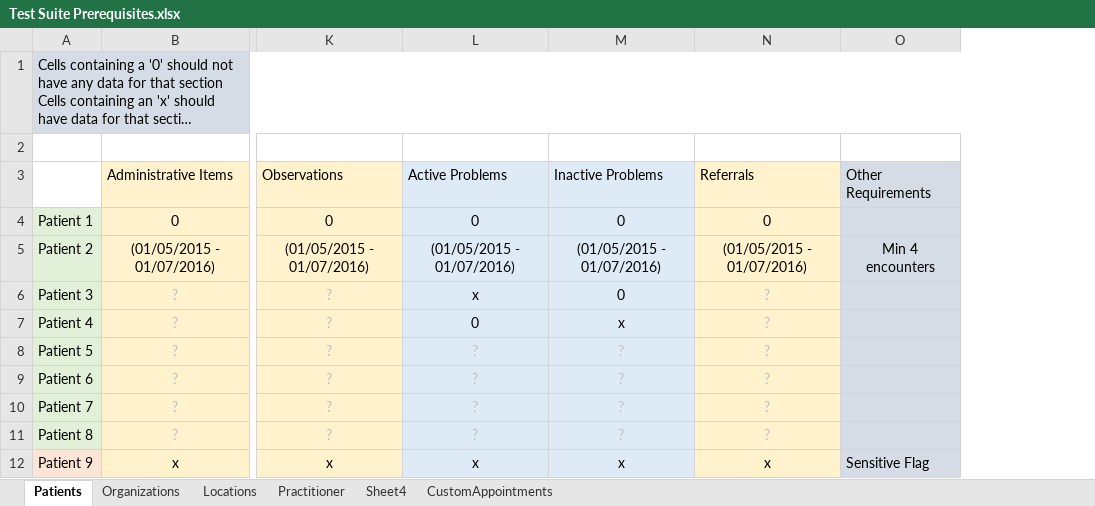
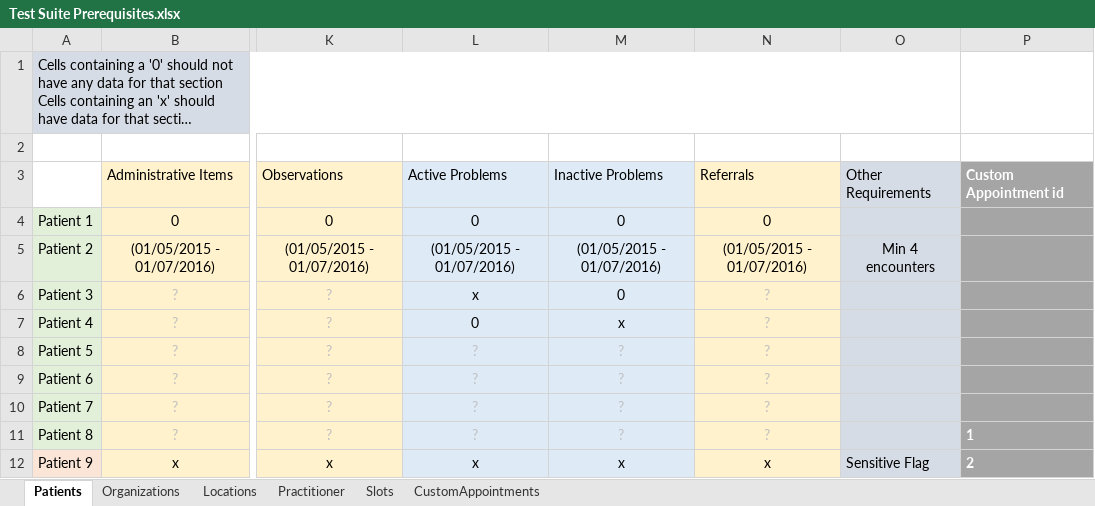
Before and after one commit to nhsconnect/gpconnect-provider-testing, an Excel workbook: Data/Test Suite Prerequisites.xlsx, sheet Patients, drawn as a sheet; only a part is shown, gaps mark what is left out; long unchanged cells end in …; values as stored, in another font and other column widths than the file's, no borders; the diff names each change by its address in the sheet, - before the commit and + after, or states it on an @@ line.

Commit message:
Changed the patient to match a custom appointment, the changes can be seen in cancel appointment

```diff
--- a/Data/Test Suite Prerequisites.xlsx (sheet Patients)
+++ b/Data/Test Suite Prerequisites.xlsx (sheet Patients)
-sheet tab: Sheet4
+sheet tab: Slots
+column P, rows 3-12: Custom Appointment id |  |  |  |  |  |  |  | 1 | 2
```
Also changed, not shown: 9 other files.
